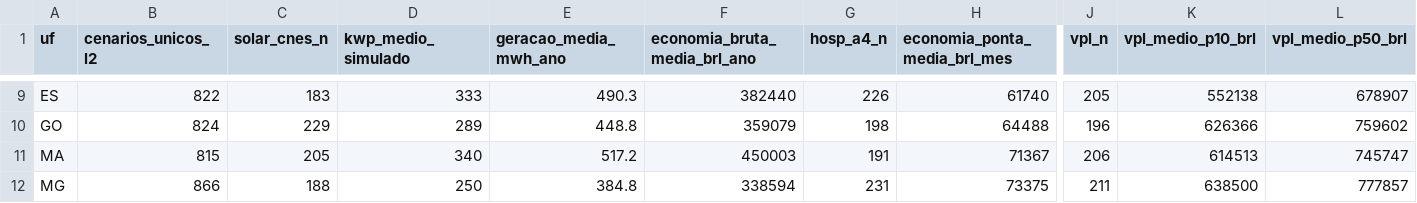
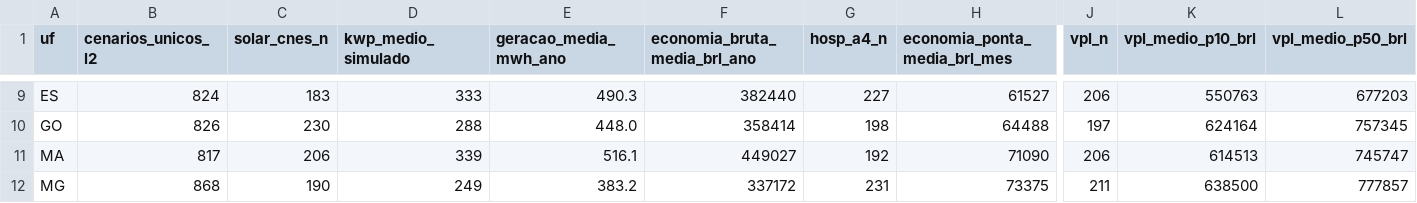
Before and after one commit to aristondalago-max/kpa-humanity-open-science, a CSV file: PKG-B-ENERGIA-SAUDE-v1.0.0/MATRIZ_PRONTA_27_UFS_ZERO_RECALCULO.csv, drawn as a sheet; only a part is shown, gaps mark what is left out; the diff covers the shown part only; the diff names each change by its address in the sheet, - before the commit and + after, or states it on an @@ line.

```diff
--- a/PKG-B-ENERGIA-SAUDE-v1.0.0/MATRIZ_PRONTA_27_UFS_ZERO_RECALCULO.csv
+++ b/PKG-B-ENERGIA-SAUDE-v1.0.0/MATRIZ_PRONTA_27_UFS_ZERO_RECALCULO.csv
-B9 (cenarios_unicos_l2): 822
+B9 (cenarios_unicos_l2): 824
-G9 (hosp_a4_n): 226
+G9 (hosp_a4_n): 227
-H9 (economia_ponta_media_brl_mes): 61740
+H9 (economia_ponta_media_brl_mes): 61527
-J9 (vpl_n): 205
+J9 (vpl_n): 206
-K9 (vpl_medio_p10_brl): 552138
+K9 (vpl_medio_p10_brl): 550763
-L9 (vpl_medio_p50_brl): 678907
+L9 (vpl_medio_p50_brl): 677203
-B10 (cenarios_unicos_l2): 824
+B10 (cenarios_unicos_l2): 826
-C10 (solar_cnes_n): 229
+C10 (solar_cnes_n): 230
-D10 (kwp_medio_simulado): 289
+D10 (kwp_medio_simulado): 288
-E10 (geracao_media_mwh_ano): 448.8
+E10 (geracao_media_mwh_ano): 448.0
-F10 (economia_bruta_media_brl_ano): 359079
+F10 (economia_bruta_media_brl_ano): 358414
-J10 (vpl_n): 196
+J10 (vpl_n): 197
-K10 (vpl_medio_p10_brl): 626366
+K10 (vpl_medio_p10_brl): 624164
-L10 (vpl_medio_p50_brl): 759602
+L10 (vpl_medio_p50_brl): 757345
-B11 (cenarios_unicos_l2): 815
+B11 (cenarios_unicos_l2): 817
-C11 (solar_cnes_n): 205
+C11 (solar_cnes_n): 206
-D11 (kwp_medio_simulado): 340
+D11 (kwp_medio_simulado): 339
-E11 (geracao_media_mwh_ano): 517.2
+E11 (geracao_media_mwh_ano): 516.1
-F11 (economia_bruta_media_brl_ano): 450003
+F11 (economia_bruta_media_brl_ano): 449027
-G11 (hosp_a4_n): 191
+G11 (hosp_a4_n): 192
-H11 (economia_ponta_media_brl_mes): 71367
+H11 (economia_ponta_media_brl_mes): 71090
-B12 (cenarios_unicos_l2): 866
+B12 (cenarios_unicos_l2): 868
-C12 (solar_cnes_n): 188
+C12 (solar_cnes_n): 190
-D12 (kwp_medio_simulado): 250
+D12 (kwp_medio_simulado): 249
-E12 (geracao_media_mwh_ano): 384.8
+E12 (geracao_media_mwh_ano): 383.2
-F12 (economia_bruta_media_brl_ano): 338594
+F12 (economia_bruta_media_brl_ano): 337172
```
Also changed, not shown: 151 edited cells elsewhere in this file, 20 other files.
